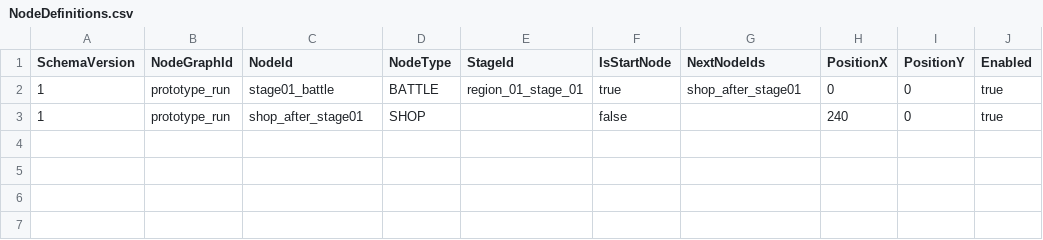
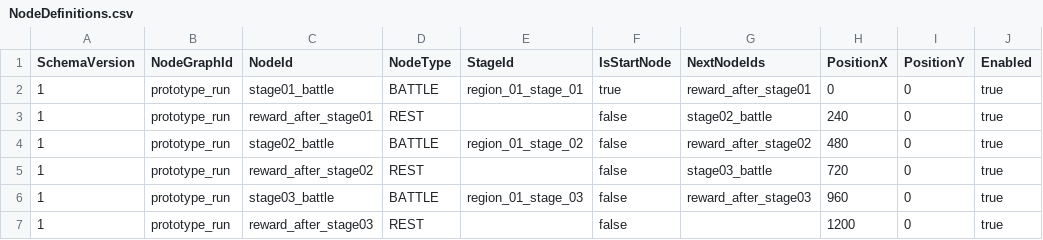
Before and after one commit to MagunMadown/MapleTactics, a CSV file: RootDesk/MyDesk/03_Data/NodeDefinitions.csv, drawn as a sheet.

```diff
--- a/RootDesk/MyDesk/03_Data/NodeDefinitions.csv
+++ b/RootDesk/MyDesk/03_Data/NodeDefinitions.csv
@@ -1,3 +1,7 @@
 SchemaVersion,NodeGraphId,NodeId,NodeType,StageId,IsStartNode,NextNodeIds,PositionX,PositionY,Enabled
-1,prototype_run,stage01_battle,BATTLE,region_01_stage_01,true,shop_after_stage01,0,0,true
-1,prototype_run,shop_after_stage01,SHOP,,false,,240,0,true
+1,prototype_run,stage01_battle,BATTLE,region_01_stage_01,true,reward_after_stage01,0,0,true
+1,prototype_run,reward_after_stage01,REST,,false,stage02_battle,240,0,true
+1,prototype_run,stage02_battle,BATTLE,region_01_stage_02,false,reward_after_stage02,480,0,true
+1,prototype_run,reward_after_stage02,REST,,false,stage03_battle,720,0,true
+1,prototype_run,stage03_battle,BATTLE,region_01_stage_03,false,reward_after_stage03,960,0,true
+1,prototype_run,reward_after_stage03,REST,,false,,1200,0,true
```
Also changed, not shown: RootDesk/MyDesk/03_Data/StageDefinitions.csv, 25 other files.
